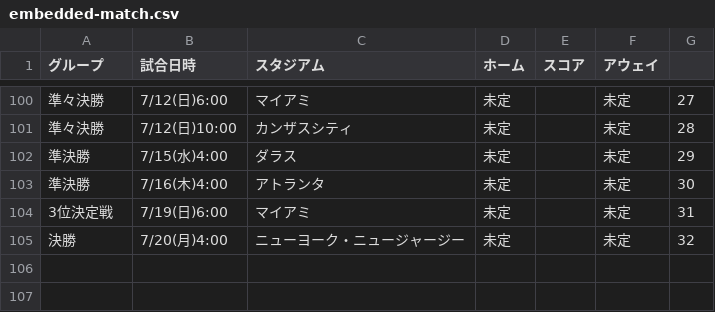
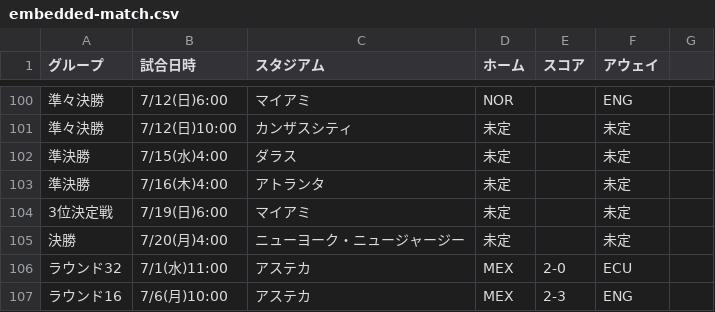
Before and after one commit to yonesuna/zqTPxj2BhiZmVyaDAYv7BqCJU4bYjcFjSvMVad8h, a CSV file: embedded-match.csv, drawn as a sheet; only a part is shown, gaps mark what is left out; the diff covers the shown part only.

```diff
--- a/embedded-match.csv
+++ b/embedded-match.csv
@@ -100,6 +100,8 @@
-準々決勝,7/12(日)6:00,マイアミ,未定,,未定,27
-準々決勝,7/12(日)10:00,カンザスシティ,未定,,未定,28
-準決勝,7/15(水)4:00,ダラス,未定,,未定,29
-準決勝,7/16(木)4:00,アトランタ,未定,,未定,30
-3位決定戦,7/19(日)6:00,マイアミ,未定,,未定,31
-決勝,7/20(月)4:00,ニューヨーク・ニュージャージー,未定,,未定,32
+準々決勝,7/12(日)6:00,マイアミ,NOR,,ENG
+準々決勝,7/12(日)10:00,カンザスシティ,未定,,未定
+準決勝,7/15(水)4:00,ダラス,未定,,未定
+準決勝,7/16(木)4:00,アトランタ,未定,,未定
+3位決定戦,7/19(日)6:00,マイアミ,未定,,未定
+決勝,7/20(月)4:00,ニューヨーク・ニュージャージー,未定,,未定
+ラウンド32,7/1(水)11:00,アステカ,MEX,2-0,ECU
+ラウンド16,7/6(月)10:00,アステカ,MEX,2-3,ENG
```
Also changed, not shown: 32 edited cells elsewhere in this file.
